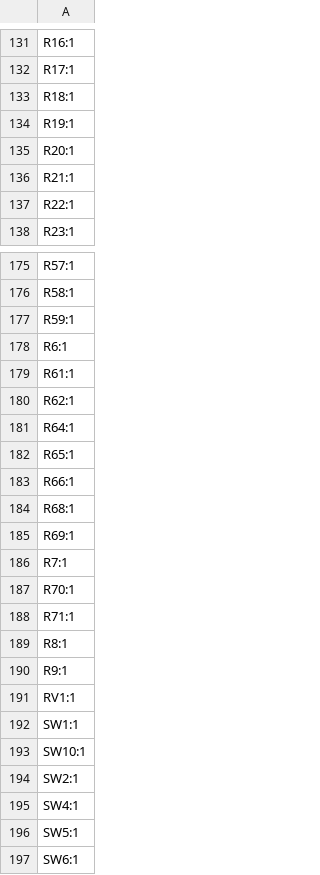
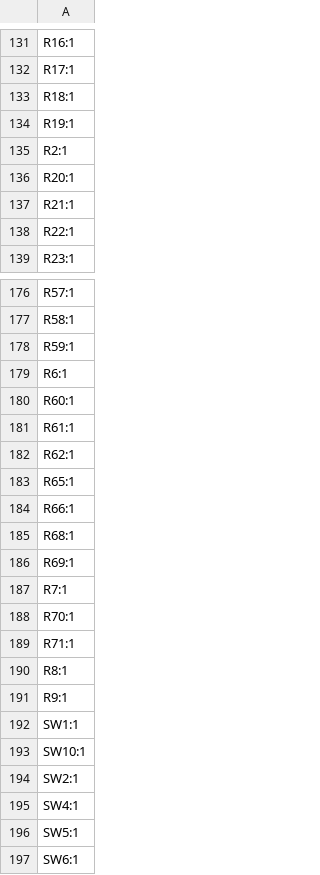
Before and after one commit to BYU-I-eBadge/e-badge, a CSV file: hardware v4.0/badge-esp32-s3/production/designators.csv, drawn as a sheet; only a part is shown, gaps mark what is left out; removed rows and columns are numbered as before the commit, all else as after; the diff names each change by its address in the sheet, - before the commit and + after, or states it on an @@ line.

```diff
--- a/hardware v4.0/badge-esp32-s3/production/designators.csv
+++ b/hardware v4.0/badge-esp32-s3/production/designators.csv
+row 135: R2:1
+row 180: R60:1
-row 181: R64:1
-row 191: RV1:1
```
Also changed, not shown: hardware v4.0/badge-esp32-s3/production/bom.csv, hardware v4.0/badge-esp32-s3/production/positions.csv, 10 other files.
